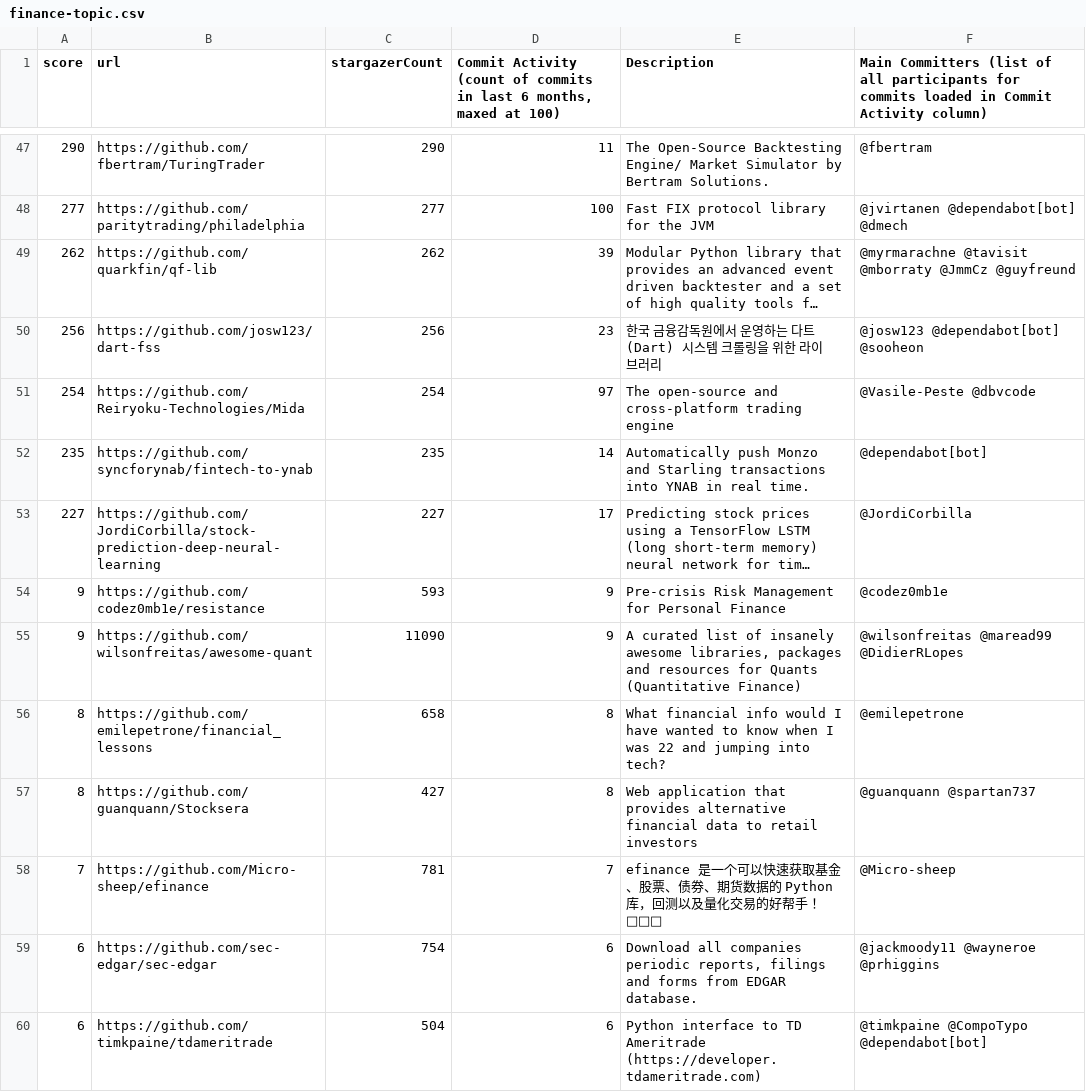
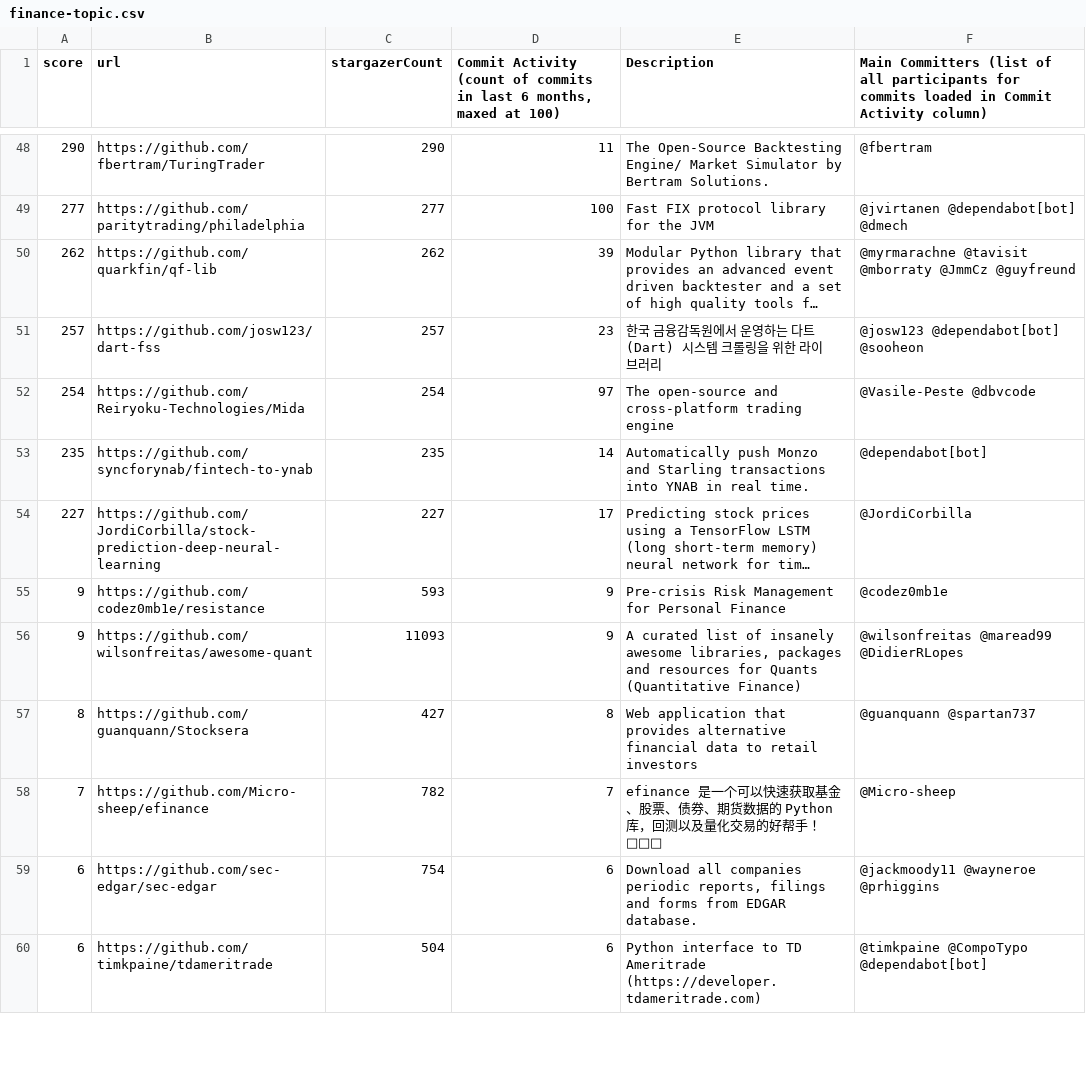
Before and after one commit to finos-labs/project-analysis, a CSV file: finance-topic.csv, drawn as a sheet; only a part is shown, gaps mark what is left out; long unchanged cells end in …; removed rows and columns are numbered as before the commit, all else as after; the diff covers the shown part only; the diff names each change by its address in the sheet, - before the commit and + after, or states it on an @@ line.

```diff
--- a/finance-topic.csv
+++ b/finance-topic.csv
-A51 (score): 256
+A51 (score): 257
-C51 (stargazerCount): 256
+C51 (stargazerCount): 257
-C56 (stargazerCount): 11090
+C56 (stargazerCount): 11093
-row 56: 8 | https://github.com/emilepetrone/financial_lessons | 658 | 8 | What financial info would I have wanted to know when I was 22 and jumping into tech? | @emilepetrone
-C58 (stargazerCount): 781
+C58 (stargazerCount): 782
```
Also changed, not shown: 1 added row and 82 edited cells elsewhere in this file.
